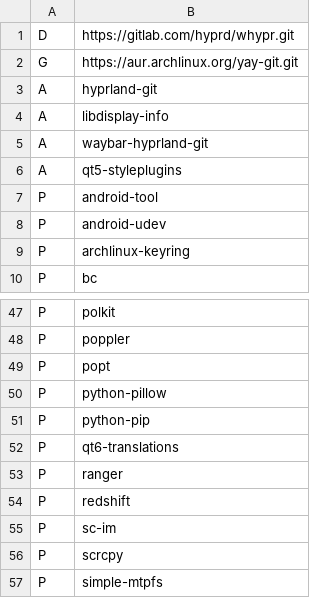
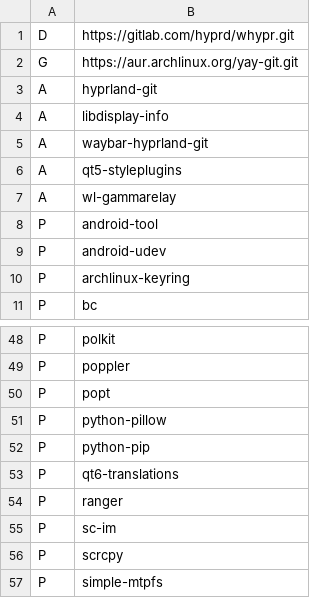
Before and after one commit to mackpiat/whypr_rice, a CSV file: pac.csv, drawn as a sheet; only a part is shown, gaps mark what is left out.

```diff
--- a/pac.csv
+++ b/pac.csv
@@ -6,2 +6,3 @@ A,waybar-hyprland-git
 A,qt5-styleplugins
+A,wl-gammarelay
 P,android-tool
@@ -53,3 +54,2 @@ P,qt6-translations
 P,ranger
-P,redshift
 P,sc-im
```
Also changed, not shown: 9 other files.
